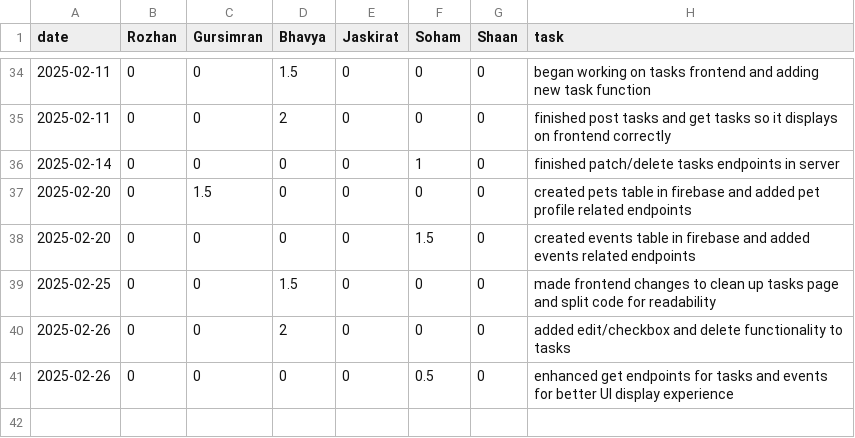
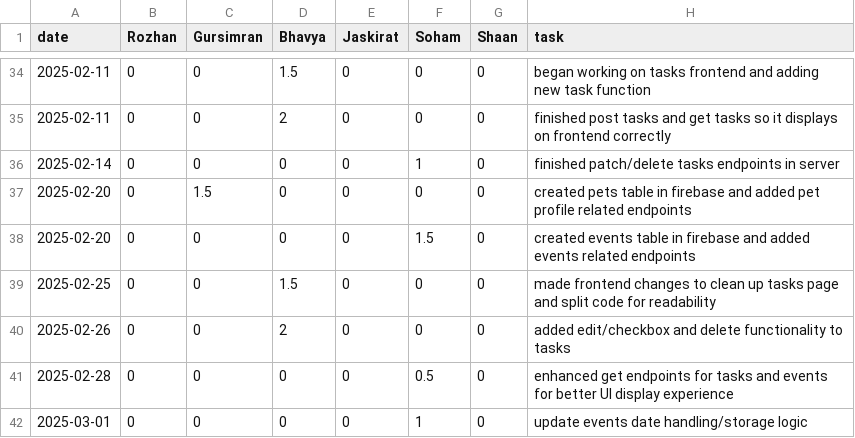
Before and after one commit to soham06/team08-PetPal, a CSV file: timelog.csv, drawn as a sheet; only a part is shown, gaps mark what is left out.

Commit message:
updated est date support

```diff
--- a/timelog.csv
+++ b/timelog.csv
@@ -40,2 +40,3 @@ date,Rozhan,Gursimran,Bhavya,Jaskirat,Soham,Shaan,task
 2025-02-26,0,0,2,0,0,0,added edit/checkbox and delete functionality to tasks
-2025-02-26,0,0,0,0,0.5,0,enhanced get endpoints for tasks and events for better UI display experience
+2025-02-28,0,0,0,0,0.5,0,enhanced get endpoints for tasks and events for better UI display experience
+2025-03-01,0,0,0,0,1,0,update events date handling/storage logic
```
Also changed, not shown: 1 other file.
